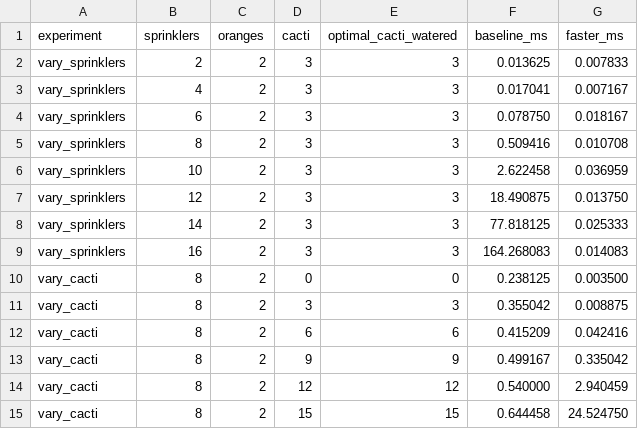
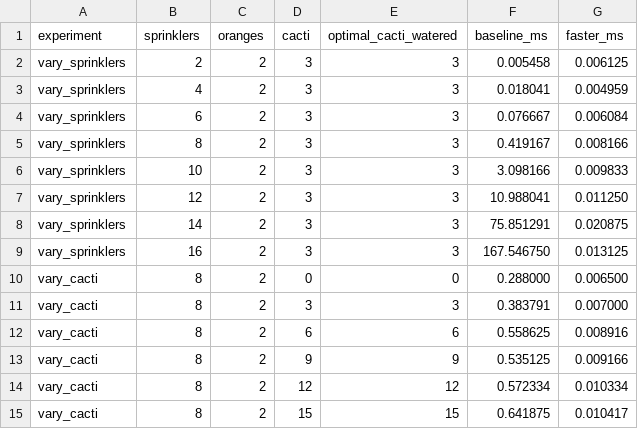
Before and after one commit to Ivanoliver0418/algoDesign, a CSV file: results/benchmark.csv, drawn as a sheet.

Commit message:
Optimize cactus search and compare benchmark performance

```diff
--- a/results/benchmark.csv
+++ b/results/benchmark.csv
@@ -1,15 +1,15 @@
 experiment,sprinklers,oranges,cacti,optimal_cacti_watered,baseline_ms,faster_ms
-vary_sprinklers,2,2,3,3,0.013625,0.007833
-vary_sprinklers,4,2,3,3,0.017041,0.007167
-vary_sprinklers,6,2,3,3,0.078750,0.018167
-vary_sprinklers,8,2,3,3,0.509416,0.010708
-vary_sprinklers,10,2,3,3,2.622458,0.036959
-vary_sprinklers,12,2,3,3,18.490875,0.013750
-vary_sprinklers,14,2,3,3,77.818125,0.025333
-vary_sprinklers,16,2,3,3,164.268083,0.014083
-vary_cacti,8,2,0,0,0.238125,0.003500
-vary_cacti,8,2,3,3,0.355042,0.008875
-vary_cacti,8,2,6,6,0.415209,0.042416
-vary_cacti,8,2,9,9,0.499167,0.335042
-vary_cacti,8,2,12,12,0.540000,2.940459
-vary_cacti,8,2,15,15,0.644458,24.524750
+vary_sprinklers,2,2,3,3,0.005458,0.006125
+vary_sprinklers,4,2,3,3,0.018041,0.004959
+vary_sprinklers,6,2,3,3,0.076667,0.006084
+vary_sprinklers,8,2,3,3,0.419167,0.008166
+vary_sprinklers,10,2,3,3,3.098166,0.009833
+vary_sprinklers,12,2,3,3,10.988041,0.011250
+vary_sprinklers,14,2,3,3,75.851291,0.020875
+vary_sprinklers,16,2,3,3,167.546750,0.013125
+vary_cacti,8,2,0,0,0.288000,0.006500
+vary_cacti,8,2,3,3,0.383791,0.007000
+vary_cacti,8,2,6,6,0.558625,0.008916
+vary_cacti,8,2,9,9,0.535125,0.009166
+vary_cacti,8,2,12,12,0.572334,0.010334
+vary_cacti,8,2,15,15,0.641875,0.010417
```
Also changed, not shown: 5 other files.
